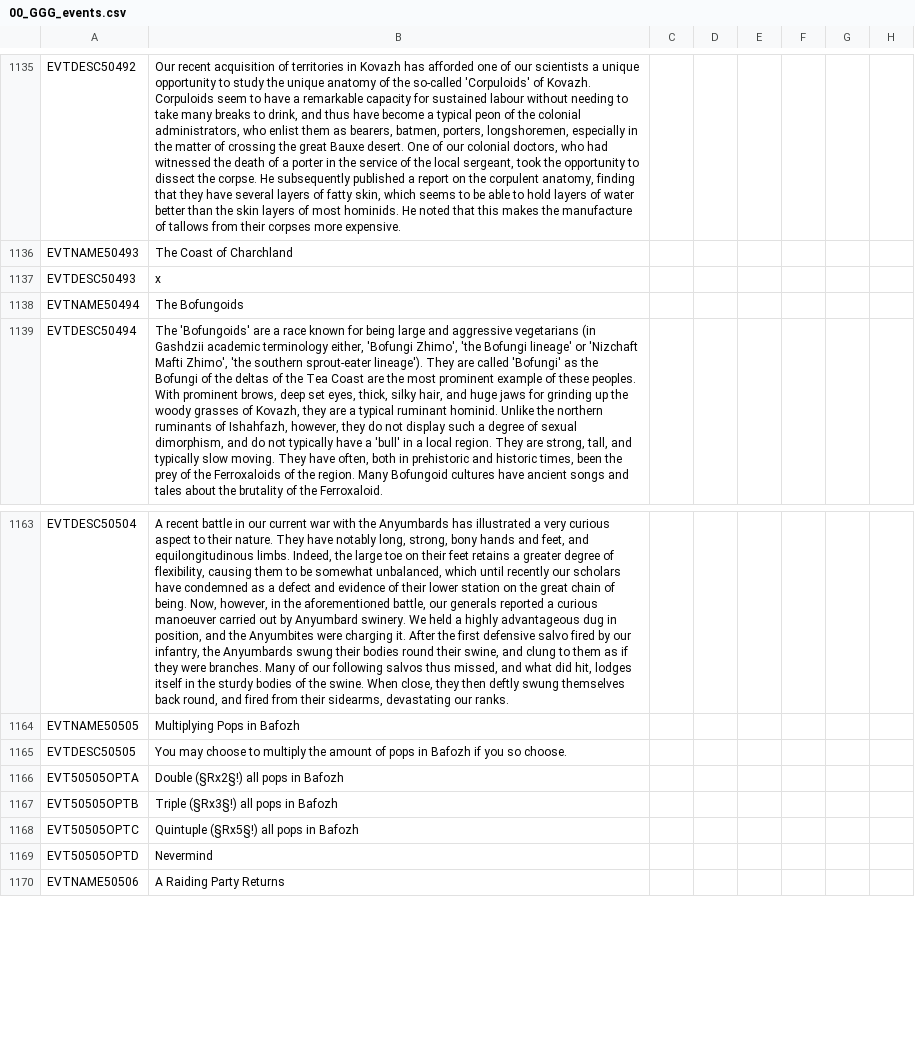
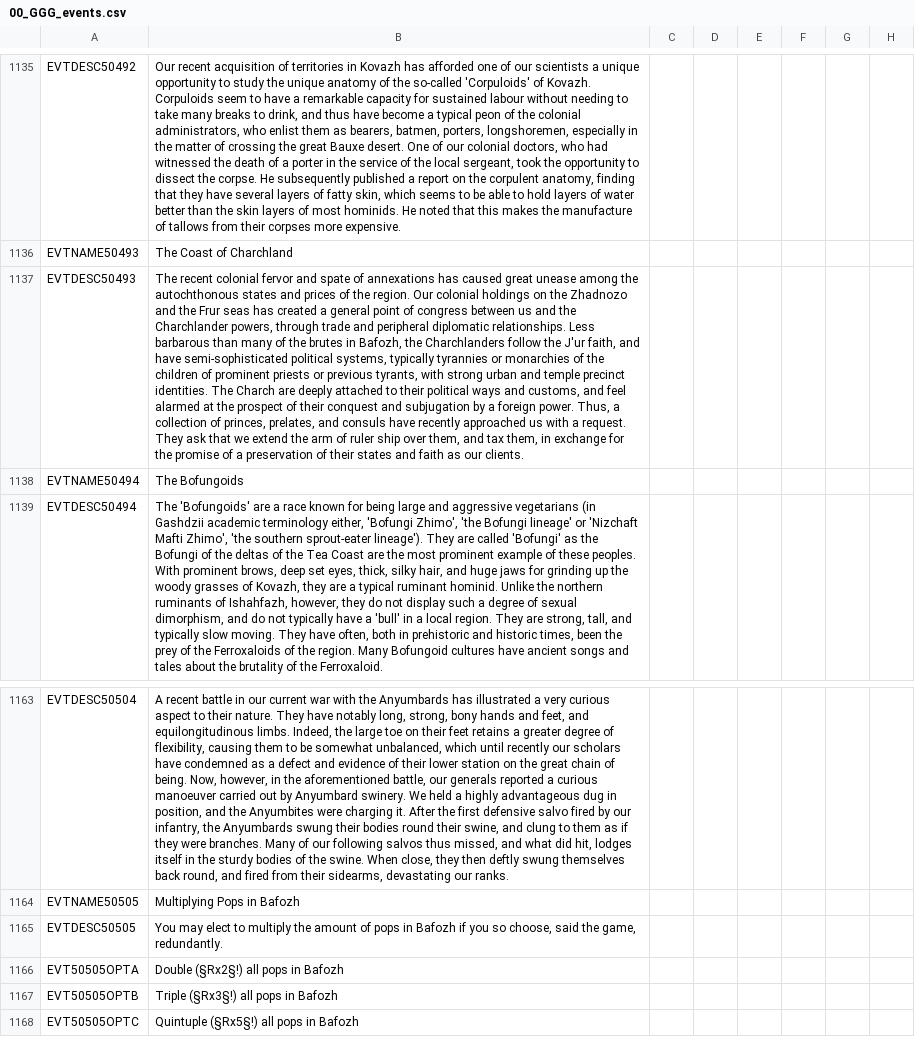
Before and after one commit to Gubelio/GGG, a CSV file: GGG/localisation/00_GGG_events.csv, drawn as a sheet; only a part is shown, gaps mark what is left out; the shorter side is filled out with more unchanged rows; the diff names each change by its address in the sheet, - before the commit and + after, or states it on an @@ line.

Commit message:
coast of charchland scramble for bafozh

```diff
--- a/GGG/localisation/00_GGG_events.csv
+++ b/GGG/localisation/00_GGG_events.csv
-B1137: x
+B1137: The recent colonial fervor and spate of annexations has caused great unease among the autochthonous states and prices of the region. Our colonial holdings on the Zhadnozo and the Frur seas has created a general point of congress between us and the Charchlander powers, through trade and peripheral diplomatic relationships. Less barbarous than many of the brutes in Bafozh, the Charchlanders follow the J'ur faith, and have semi-sophisticated political systems, typically tyrannies or monarchies of the children of prominent priests or previous tyrants, with strong urban and temple precinct identities. The Charch are deeply attached to their political ways and customs, and feel alarmed at the prospect of their conquest and subjugation by a foreign power. Thus, a collection of princes, prelates, and consuls have recently approached us with a request. They ask that we extend the arm of ruler ship over them, and tax them, in exchange for the promise of a preservation of their states and faith as our clients.
-B1165: You may choose to multiply the amount of pops in Bafozh if you so choose.
+B1165: You may elect to multiply the amount of pops in Bafozh if you so choose, said the game, redundantly.
```
Also changed, not shown: GGG/localisation/00_GGG_misc2.csv, 2 other files.
